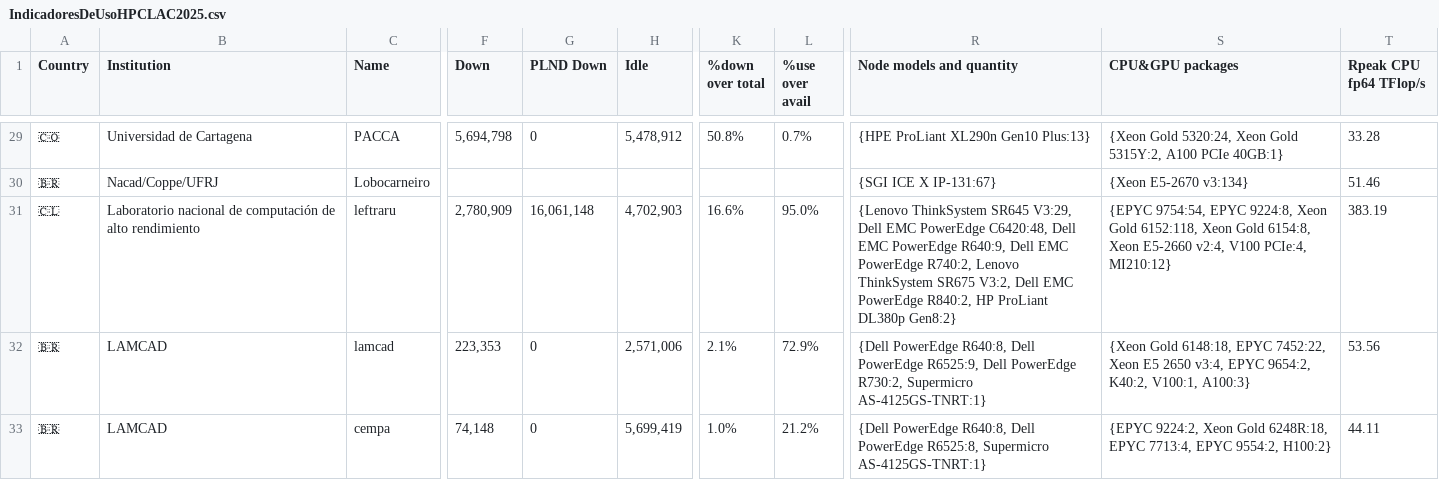
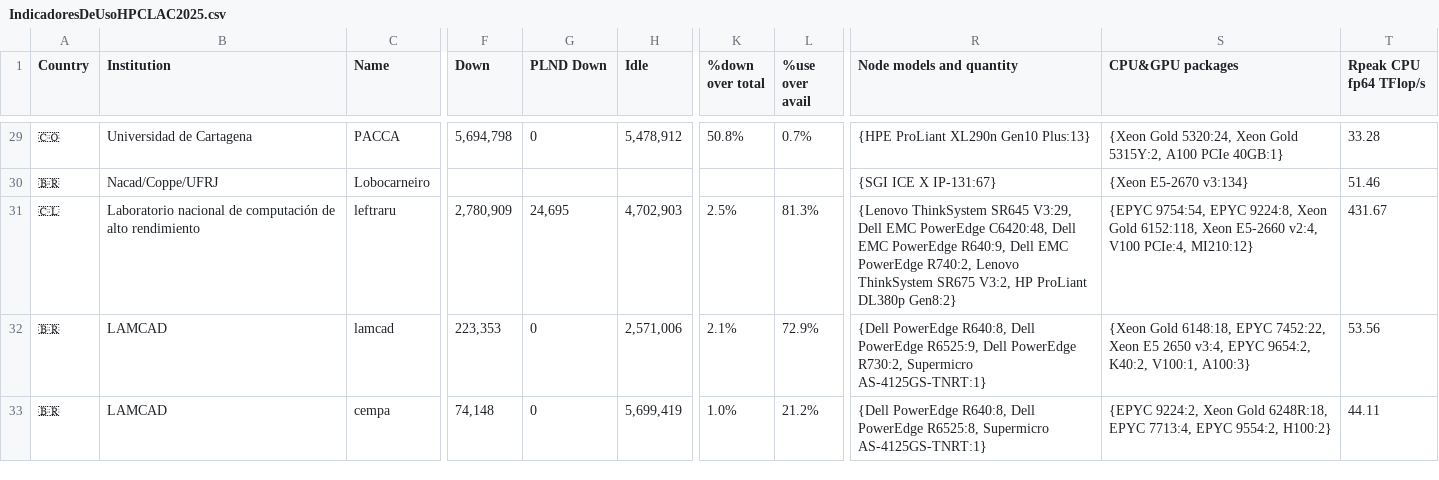
Before and after one commit to observatoryscalac/scalac-observatory, a CSV file: IndicadoresDeUsoHPCLAC2025.csv, drawn as a sheet; only a part is shown, gaps mark what is left out; the diff names each change by its address in the sheet, - before the commit and + after, or states it on an @@ line.

```diff
--- a/IndicadoresDeUsoHPCLAC2025.csv
+++ b/IndicadoresDeUsoHPCLAC2025.csv
-G31 (PLND Down): 16,061,148
+G31 (PLND Down): 24,695
-K31 (%down over total): 16.6%
+K31 (%down over total): 2.5%
-L31 (%use over avail): 95.0%
+L31 (%use over avail): 81.3%
-R31 (Node models and quantity): …SR675 V3:2, Dell EMC PowerEdge R840:2, HP ProLiant…
+R31 (Node models and quantity): …SR675 V3:2, HP ProLiant…
-S31 (CPU&GPU packages): …6152:118, Xeon Gold 6154:8, Xeon E5-2660 v2:4,…
+S31 (CPU&GPU packages): …6152:118, Xeon E5-2660 v2:4,…
-T31 (Rpeak CPU fp64 TFlop/s): 383.19
+T31 (Rpeak CPU fp64 TFlop/s): 431.67
```
Also changed, not shown: 5 other files.
